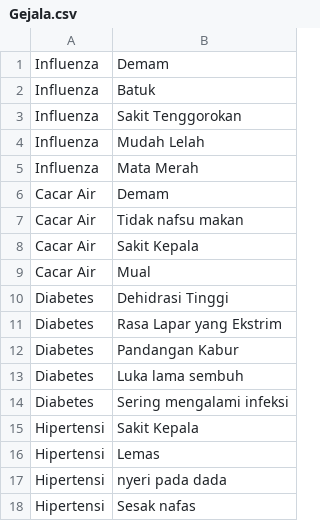
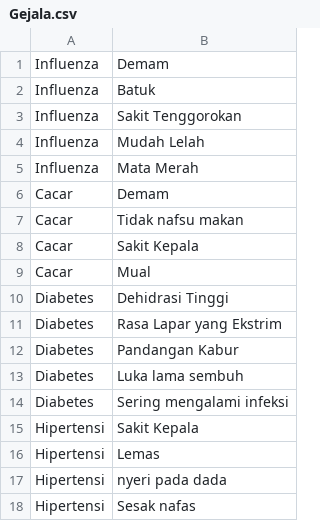
Before and after one commit to AkhmadMuzanni/QuestionAnswer, a CSV file: Corpus/Gejala.csv, drawn as a sheet.

```diff
--- a/Corpus/Gejala.csv
+++ b/Corpus/Gejala.csv
@@ -5,6 +5,6 @@ Influenza;Mudah Lelah
 Influenza;Mata Merah
-Cacar Air;Demam
-Cacar Air;Tidak nafsu makan
-Cacar Air;Sakit Kepala
-Cacar Air;Mual
+Cacar;Demam
+Cacar;Tidak nafsu makan
+Cacar;Sakit Kepala
+Cacar;Mual
 Diabetes;Dehidrasi Tinggi
```
Also changed, not shown: Corpus/Obat.csv, Corpus/Pencegahan.csv, 5 other files.
